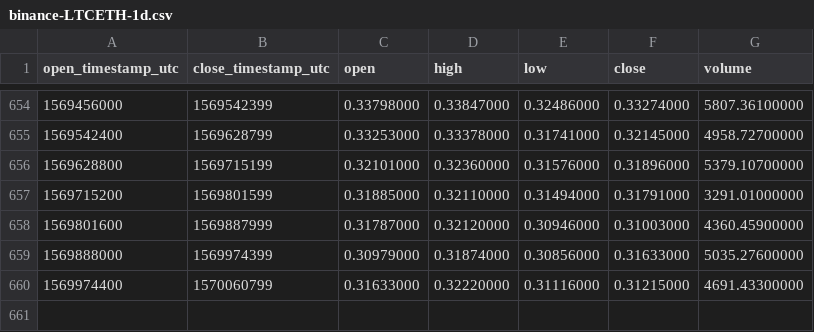
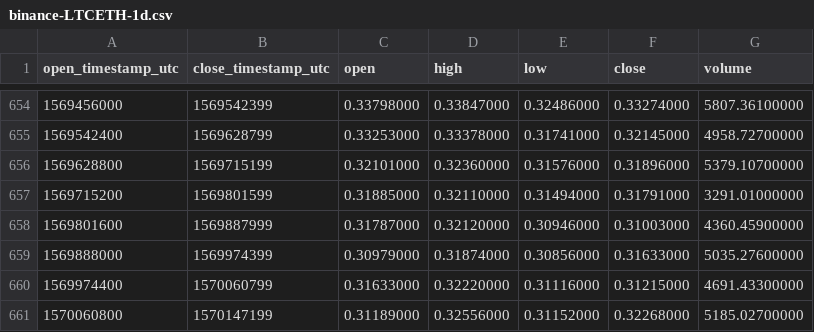
Before and after one commit to cryptobigbro/binance-LTCETH, a CSV file: binance-LTCETH-1d.csv, drawn as a sheet; only a part is shown, gaps mark what is left out.

Commit message:
Update OHLCV data.

```diff
--- a/binance-LTCETH-1d.csv
+++ b/binance-LTCETH-1d.csv
@@ -660 +660,2 @@ open_timestamp_utc,close_timestamp_utc,open,high,low,close,volume
 1569974400,1570060799,0.31633000,0.32220000,0.31116000,0.31215000,4691.43300000
+1570060800,1570147199,0.31189000,0.32556000,0.31152000,0.32268000,5185.02700000
```
Also changed, not shown: 1 other file.
